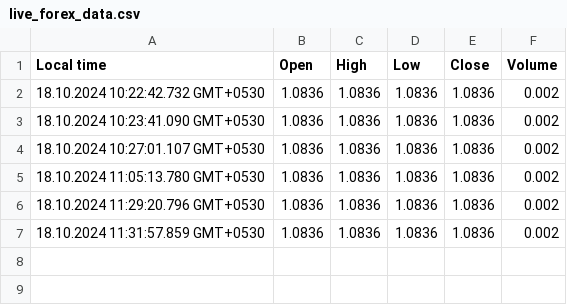
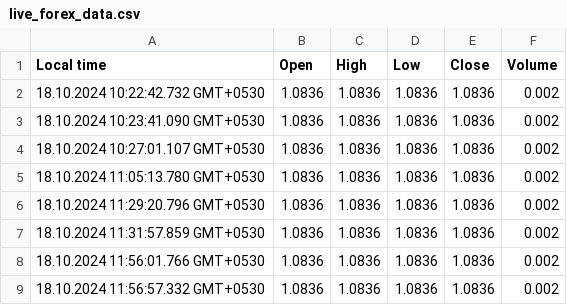
Before and after one commit to surajbombale05/trading_pro, a CSV file: live_forex_data.csv, drawn as a sheet; the diff names each change by its address in the sheet, - before the commit and + after, or states it on an @@ line.

```diff
--- a/live_forex_data.csv
+++ b/live_forex_data.csv
+row 8: 18.10.2024 11:56:01.766 GMT+0530 | 1.0836 | 1.0836 | 1.0836 | 1.0836 | 0.002
+row 9: 18.10.2024 11:56:57.332 GMT+0530 | 1.0836 | 1.0836 | 1.0836 | 1.0836 | 0.002
```
Also changed, not shown: 2 other files.
